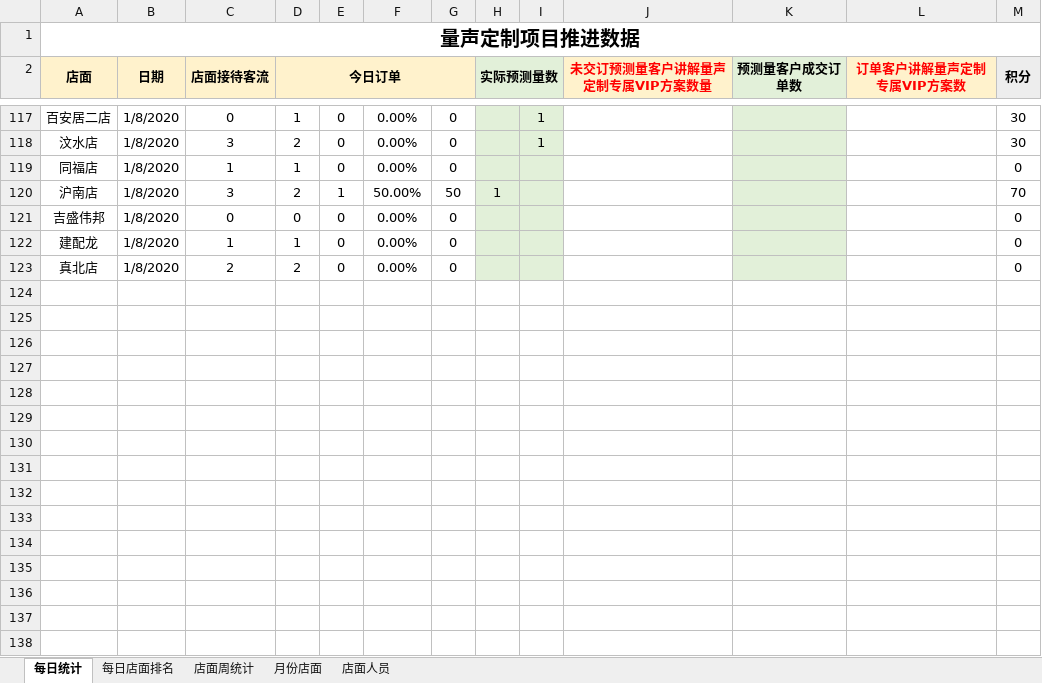
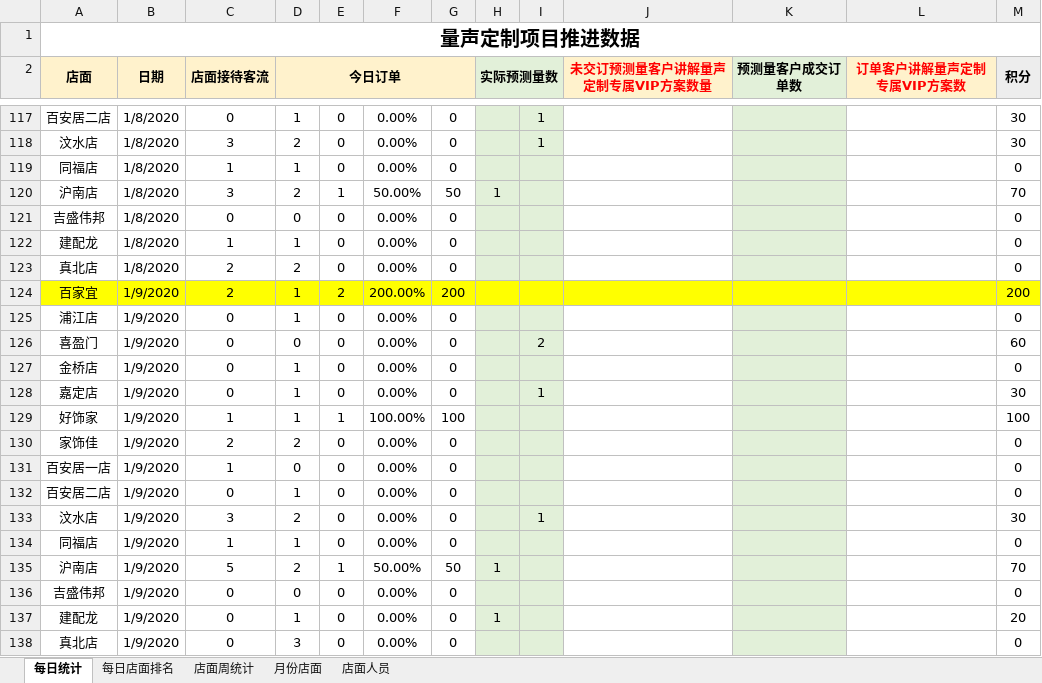
Before and after one commit to Tao864316892/TATA, an Excel workbook: 2020量声定制项目数据推进.xlsx, sheet 每日统计, drawn as a sheet; only a part is shown, gaps mark what is left out; values as stored, in another font and other column widths than the file's, no borders; the diff names each change by its address in the sheet, - before the commit and + after, or states it on an @@ line.

Commit message:
Update 2020量声定制项目数据推进.xlsx

```diff
--- a/2020量声定制项目数据推进.xlsx (sheet 每日统计)
+++ b/2020量声定制项目数据推进.xlsx (sheet 每日统计)
+row 124: 百家宜 | 1/9/2020 | 2 | 1 | 2 | 200.00% | 200 |  |  |  |  |  | 200
+row 125: 浦江店 | 1/9/2020 | 0 | 1 | 0 | 0.00% | 0 |  |  |  |  |  | 0
+row 126: 喜盈门 | 1/9/2020 | 0 | 0 | 0 | 0.00% | 0 |  | 2 |  |  |  | 60
+row 127: 金桥店 | 1/9/2020 | 0 | 1 | 0 | 0.00% | 0 |  |  |  |  |  | 0
+row 128: 嘉定店 | 1/9/2020 | 0 | 1 | 0 | 0.00% | 0 |  | 1 |  |  |  | 30
+row 129: 好饰家 | 1/9/2020 | 1 | 1 | 1 | 100.00% | 100 |  |  |  |  |  | 100
+row 130: 家饰佳 | 1/9/2020 | 2 | 2 | 0 | 0.00% | 0 |  |  |  |  |  | 0
+row 131: 百安居一店 | 1/9/2020 | 1 | 0 | 0 | 0.00% | 0 |  |  |  |  |  | 0
+row 132: 百安居二店 | 1/9/2020 | 0 | 1 | 0 | 0.00% | 0 |  |  |  |  |  | 0
+row 133: 汶水店 | 1/9/2020 | 3 | 2 | 0 | 0.00% | 0 |  | 1 |  |  |  | 30
+row 134: 同福店 | 1/9/2020 | 1 | 1 | 0 | 0.00% | 0 |  |  |  |  |  | 0
+row 135: 沪南店 | 1/9/2020 | 5 | 2 | 1 | 50.00% | 50 | 1 |  |  |  |  | 70
+row 136: 吉盛伟邦 | 1/9/2020 | 0 | 0 | 0 | 0.00% | 0 |  |  |  |  |  | 0
+row 137: 建配龙 | 1/9/2020 | 0 | 1 | 0 | 0.00% | 0 | 1 |  |  |  |  | 20
+row 138: 真北店 | 1/9/2020 | 0 | 3 | 0 | 0.00% | 0 |  |  |  |  |  | 0
```
Also changed, not shown: sheet 每日店面排名, formulas that keep their value.
